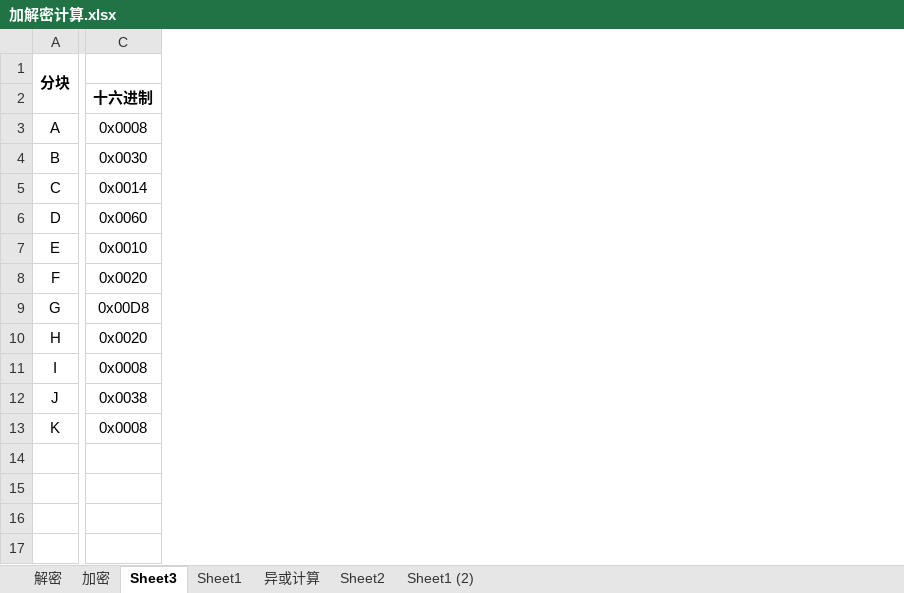
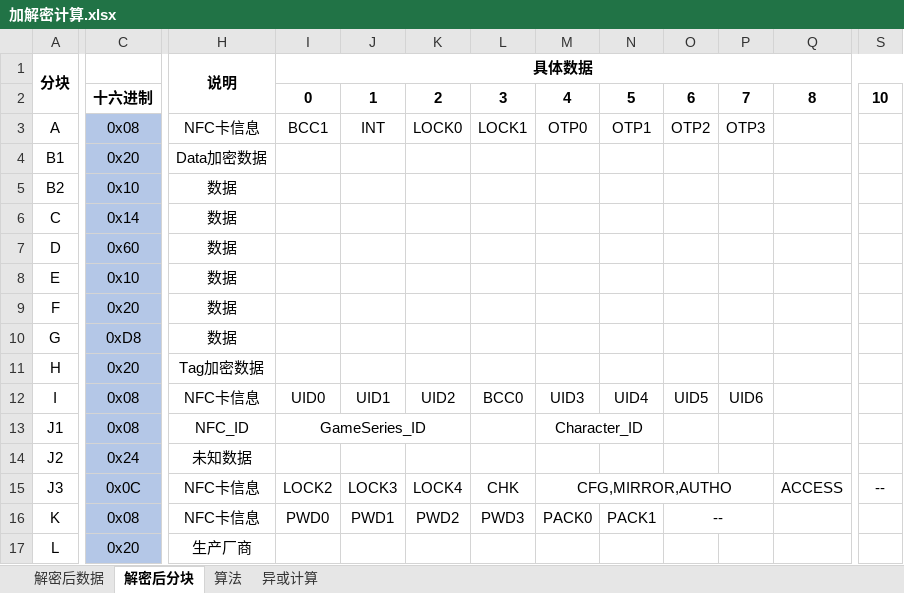
Before and after one commit to superanter/GameTools, an Excel workbook: GameTools/Documents/AmiiboTools/加解密计算.xlsx, sheet 解密后分块, drawn as a sheet; only a part is shown, gaps mark what is left out; values as stored, in another font and other column widths than the file's, no borders; removed rows and columns are numbered as before the commit, all else as after; rows hold the shown columns only; the diff covers the shown part only; the diff names each change by its address in the sheet, - before the commit and + after, or states it on an @@ line.

```diff
--- a/GameTools/Documents/AmiiboTools/加解密计算.xlsx (sheet 解密后分块)
+++ b/GameTools/Documents/AmiiboTools/加解密计算.xlsx (sheet 解密后分块)
-sheet tab: Sheet3
+sheet tab: 解密后分块
-sheet tab: 解密
-sheet tab: 加密
-sheet tab: Sheet1
-sheet tab: Sheet2
-sheet tab: Sheet1 (2)
+sheet tab: 解密后数据
+sheet tab: 算法
-column C, rows 2-3: 十六进制 | 0x0008; rows 5-11: 0x0014 | 0x0060 | 0x0010 | 0x0020 | 0x00D8 | 0x0020 | 0x0008; row 13: 0x0008
+column C, rows 2-3: 十六进制 | 0x08; rows 6-12: 0x14 | 0x60 | 0x10 | 0x20 | 0xD8 | 0x20 | 0x08; row 16: 0x08
+column H, rows 1-3: 说明 |  | NFC卡信息; rows 6-12: 数据 | 数据 | 数据 | 数据 | 数据 | Tag加密数据 | NFC卡信息; row 16: NFC卡信息
+column I, rows 1-3: 具体数据 | 0 | BCC1; row 12: UID0; row 16: PWD0
+column J, rows 2-3: 1 | INT; row 12: UID1; row 16: PWD1
+column K, rows 2-3: 2 | LOCK0; row 12: UID2; row 16: PWD2
+column L, rows 2-3: 3 | LOCK1; row 12: BCC0; row 16: PWD3
+column M, rows 2-3: 4 | OTP0; row 12: UID3; row 16: PACK0
+column N, rows 2-3: 5 | OTP1; row 12: UID4; row 16: PACK1
+column O, rows 2-3: 6 | OTP2; row 12: UID5; row 16: --
+column P, rows 2-3: 7 | OTP3; row 12: UID6
+column Q, row 2: 8
+column S, row 2: 10
-row 4: B | 0x0030
+row 4: B1 | 0x20 | Data加密数据
+row 5: B2 | 0x10 | 数据
-row 12: J | 0x0038
+row 13: J1 | 0x08 | NFC_ID | GameSeries_ID |  |  |  | Character_ID
+row 14: J2 | 0x24 | 未知数据
+row 15: J3 | 0x0C | NFC卡信息 | LOCK2 | LOCK3 | LOCK4 | CHK | CFG,MIRROR,AUTHO |  |  |  | ACCESS | --
+row 17: L | 0x20 | 生产厂商
```
Also changed, not shown: 2 added columns, 3 edited cells and cell formats elsewhere in this sheet, formulas that keep their value, 1 other file.
